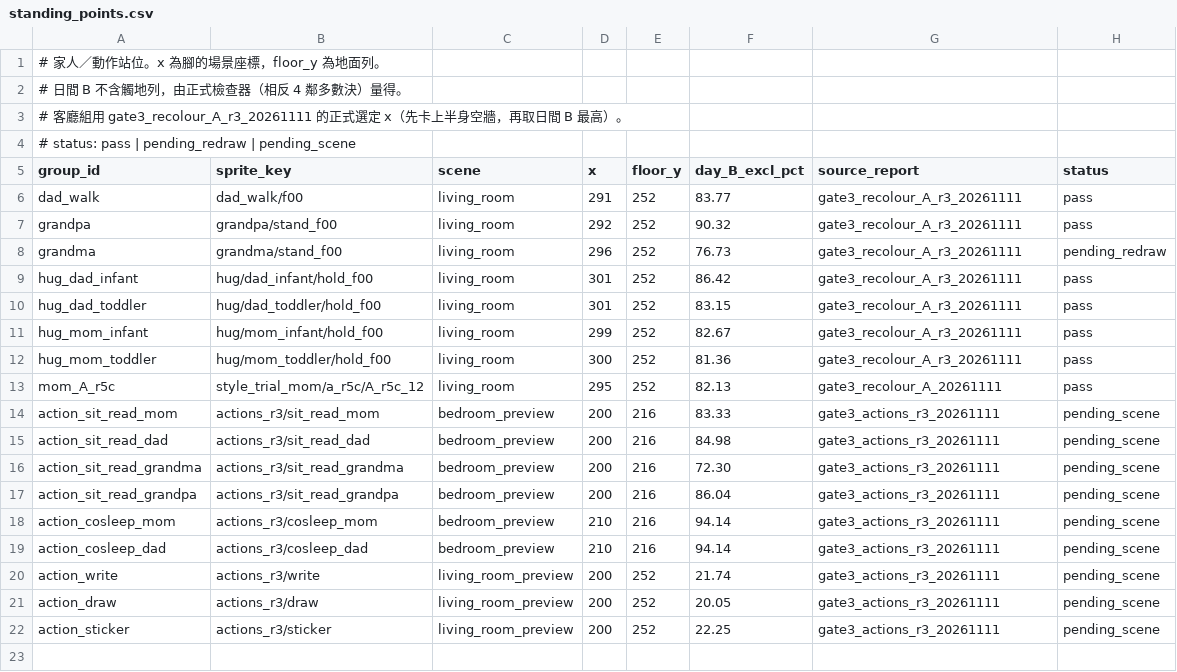
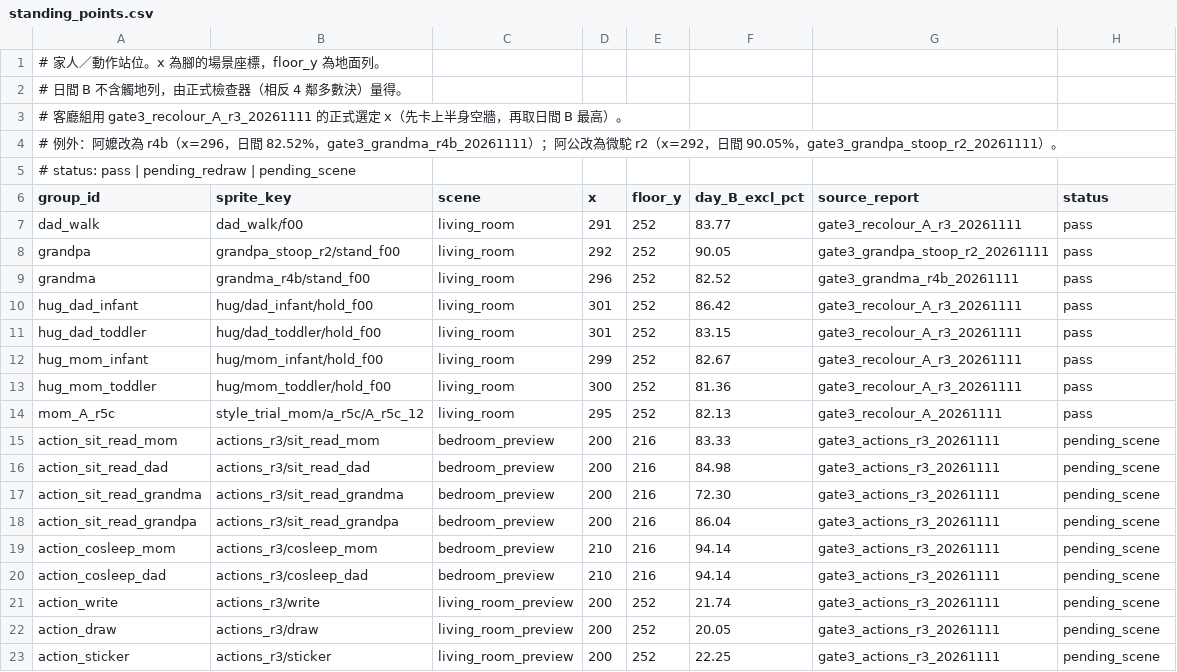
Before and after one commit to 555555555321/a-life-again-play, a CSV file: data/standing_points.csv, drawn as a sheet.

Commit message:
Phone B: 站點表阿嬤改 r4b、阿公改微駝 r2
阿嬤 x=296 日間 82.52%，狀態由 pending_redraw 改為 pass（gate3_grandma_r4b_20261111）。
阿公 x=292 日間 90.05%（gate3_grandpa_stoop_r2_20261111）。只改這兩列與對應測試。
未把 r4b／微駝 r2 精靈放進本 PR（分支上仍是 elders_stand_20261110 舊圖）。

```diff
--- a/data/standing_points.csv
+++ b/data/standing_points.csv
@@ -3,2 +3,3 @@
 # 客廳組用 gate3_recolour_A_r3_20261111 的正式選定 x（先卡上半身空牆，再取日間 B 最高）。
+# 例外：阿嬤改為 r4b（x=296，日間 82.52%，gate3_grandma_r4b_20261111）；阿公改為微駝 r2（x=292，日間 90.05%，gate3_grandpa_stoop_r2_20261111）。
 # status: pass | pending_redraw | pending_scene
@@ -6,4 +7,4 @@ group_id,sprite_key,scene,x,floor_y,day_B_excl_pct,source_report,status
 dad_walk,dad_walk/f00,living_room,291,252,83.77,gate3_recolour_A_r3_20261111,pass
-grandpa,grandpa/stand_f00,living_room,292,252,90.32,gate3_recolour_A_r3_20261111,pass
-grandma,grandma/stand_f00,living_room,296,252,76.73,gate3_recolour_A_r3_20261111,pending_redraw
+grandpa,grandpa_stoop_r2/stand_f00,living_room,292,252,90.05,gate3_grandpa_stoop_r2_20261111,pass
+grandma,grandma_r4b/stand_f00,living_room,296,252,82.52,gate3_grandma_r4b_20261111,pass
 hug_dad_infant,hug/dad_infant/hold_f00,living_room,301,252,86.42,gate3_recolour_A_r3_20261111,pass
```
Also changed, not shown: 1 other file.
